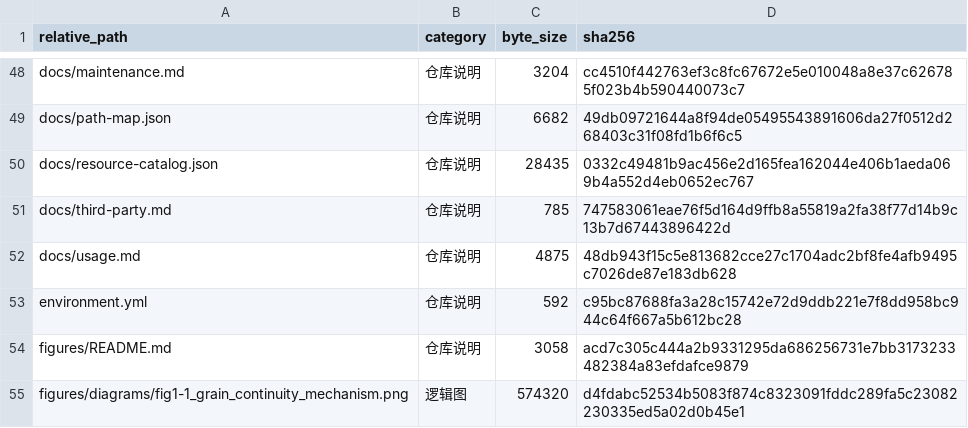
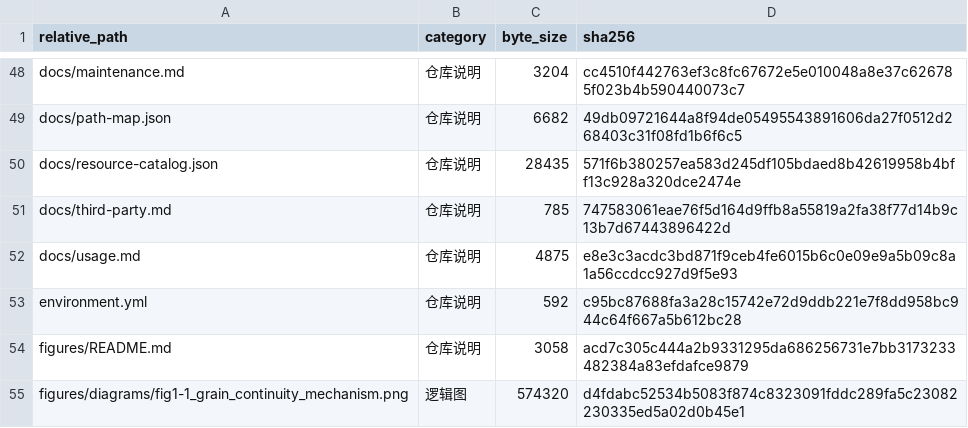
Before and after one commit to yuxuan6426/anhui-rural-survey, a CSV file: MANIFEST.csv, drawn as a sheet; only a part is shown, gaps mark what is left out; the diff covers the shown part only.

```diff
--- a/MANIFEST.csv
+++ b/MANIFEST.csv
@@ -49,5 +49,5 @@ docs/maintenance.md,仓库说明,3204,cc4510f442763ef3c8fc67672e5e010048a8e37c62
 docs/path-map.json,仓库说明,6682,49db09721644a8f94de05495543891606da27f0512d268403c31f08fd1b6f6c5
-docs/resource-catalog.json,仓库说明,28435,0332c49481b9ac456e2d165fea162044e406b1aeda069b4a552d4eb0652ec767
+docs/resource-catalog.json,仓库说明,28435,571f6b380257ea583d245df105bdaed8b42619958b4bff13c928a320dce2474e
 docs/third-party.md,仓库说明,785,747583061eae76f5d164d9ffb8a55819a2fa38f77d14b9c13b7d67443896422d
-docs/usage.md,仓库说明,4875,48db943f15c5e813682cce27c1704adc2bf8fe4afb9495c7026de87e183db628
+docs/usage.md,仓库说明,4875,e8e3c3acdc3bd871f9ceb4fe6015b6c0e09e9a5b09c8a1a56ccdcc927d9f5e93
 environment.yml,仓库说明,592,c95bc87688fa3a28c15742e72d9ddb221e7f8dd958bc944c64f667a5b612bc28
```
Also changed, not shown: 13 edited cells elsewhere in this file, 1 other file.
